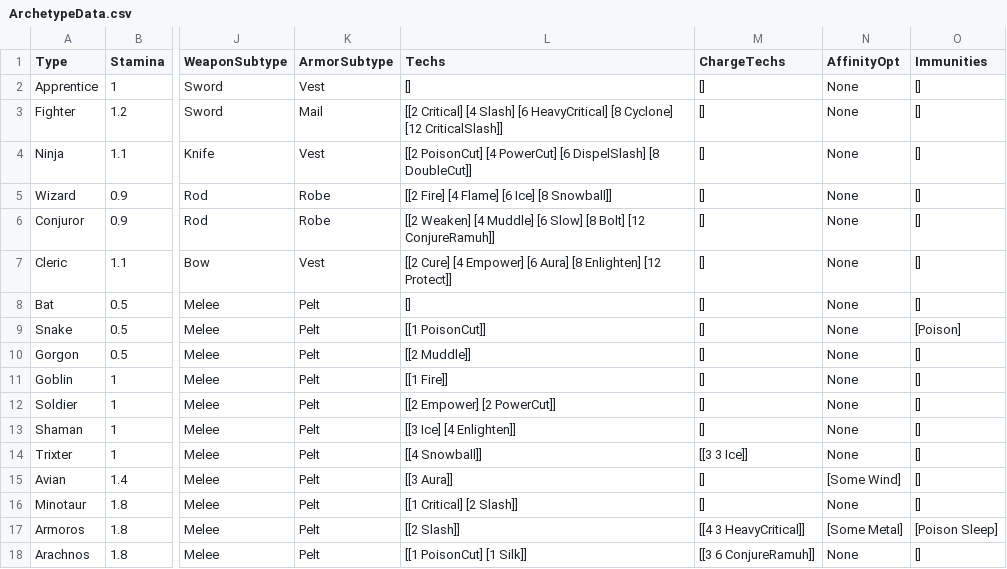
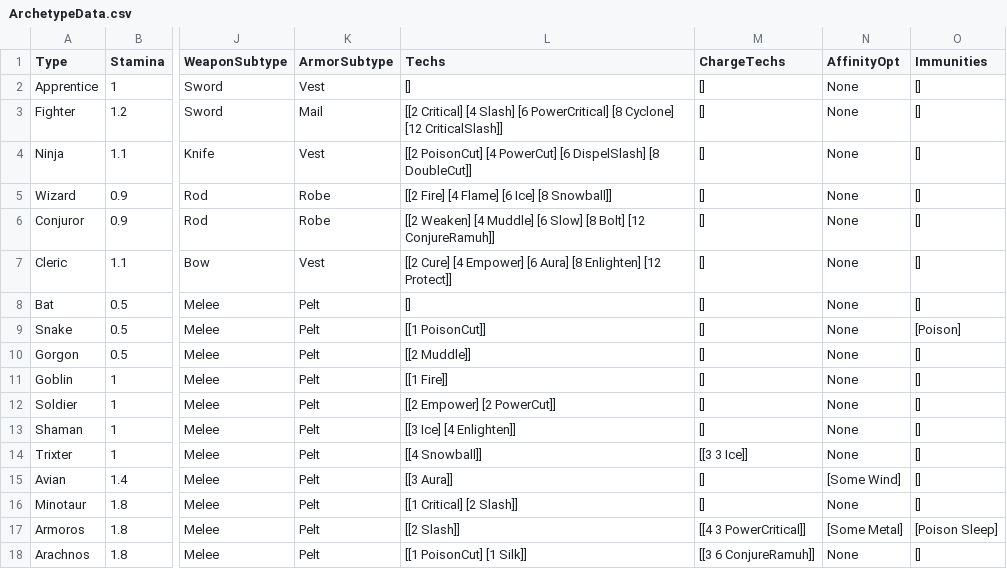
Before and after one commit to reinux/Nu, a CSV file: Projects/Omni Blade/Assets/Data/ArchetypeData.csv, drawn as a sheet; only a part is shown, gaps mark what is left out; the diff names each change by its address in the sheet, - before the commit and + after, or states it on an @@ line.

Commit message:
OB: renamed HeavyCritical to PowerCritical for aesthetic reasons. OB: placied Info in gui background layer.

```diff
--- a/Projects/Omni Blade/Assets/Data/ArchetypeData.csv
+++ b/Projects/Omni Blade/Assets/Data/ArchetypeData.csv
-L3 (Techs): …Slash] [6 HeavyCritical] [8 Cyclone]…
+L3 (Techs): …Slash] [6 PowerCritical] [8 Cyclone]…
-M17 (ChargeTechs): [[4 3 HeavyCritical]]
+M17 (ChargeTechs): [[4 3 PowerCritical]]
```
Also changed, not shown: Projects/Omni Blade/Assets/Data/TechAnimationData.csv, Projects/Omni Blade/Assets/Data/TechData.csv, 7 other files.
